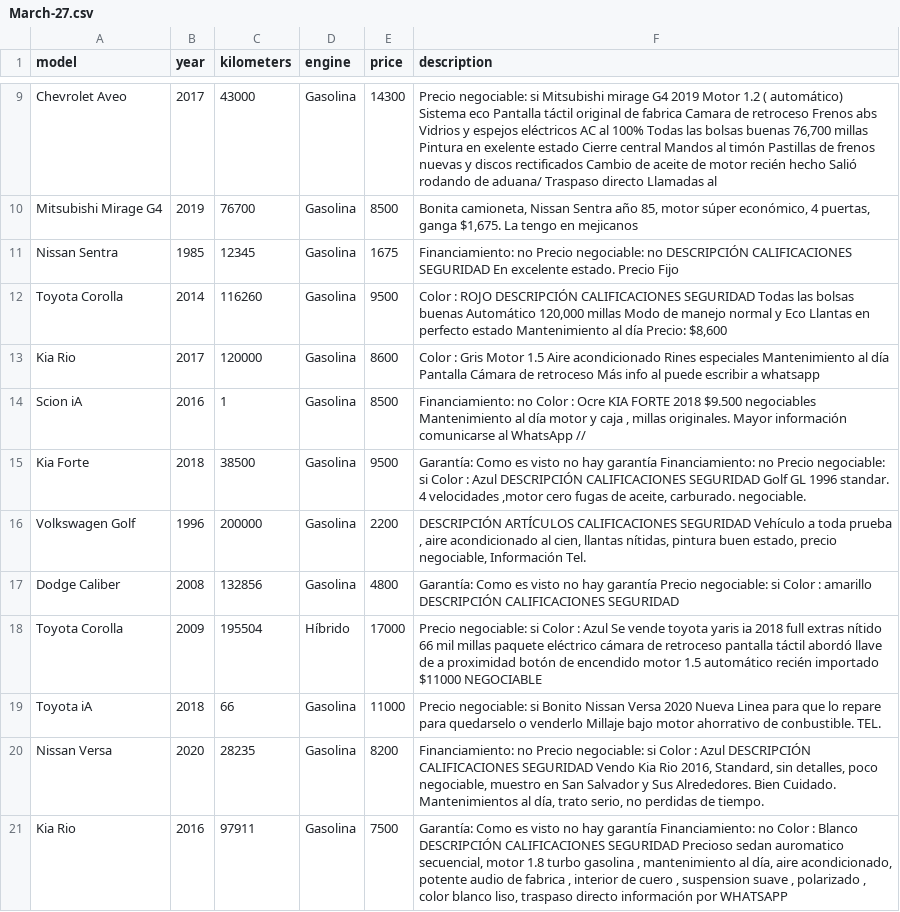
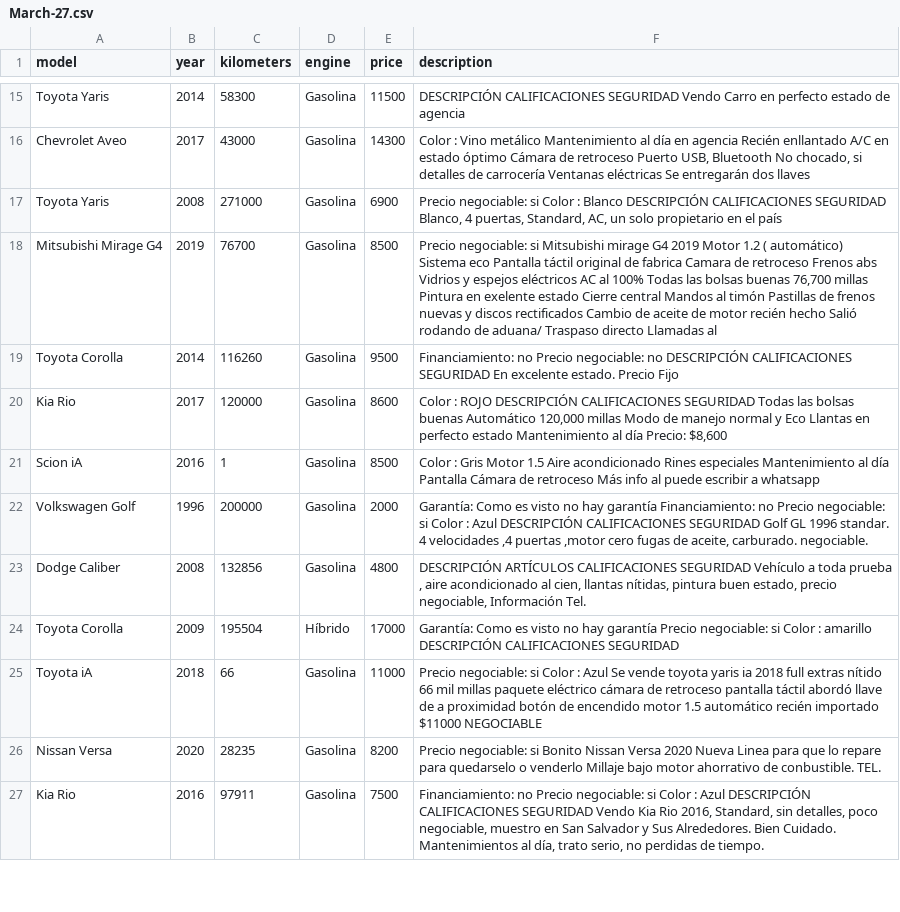
Before and after one commit to standoge/encuentra-24-ETL, a CSV file: persistence/March-27.csv, drawn as a sheet; only a part is shown, gaps mark what is left out; removed rows and columns are numbered as before the commit, all else as after; the diff covers the shown part only; the diff names each change by its address in the sheet, - before the commit and + after, or states it on an @@ line.

Commit message:
`fix:` march extractions
displaced tuples/datapoints

```diff
--- a/persistence/March-27.csv
+++ b/persistence/March-27.csv
+row 15: Toyota Yaris | 2014 | 58300 | Gasolina | 11500 | DESCRIPCIÓN CALIFICACIONES SEGURIDAD Vendo Carro en perfecto estado de agencia
-F16 (description): Precio negociable: si Mitsubishi mirage G4 2019 Motor 1.2 ( automático) Sistema eco Pantalla táctil original de fabrica Camara de retroceso Frenos abs Vidrios y espejos eléctricos AC al 100% Todas las bolsas buenas 76,700 millas Pintura en exelente estado Cierre central Mandos al timón Pastillas de frenos nuevas y discos rectificados Cambio de aceite de motor recién hecho Salió rodando de aduana/ Traspaso directo Llamadas al
+F16 (description): Color : Vino metálico Mantenimiento al día en agencia Recién enllantado A/C en estado óptimo Cámara de retroceso Puerto USB, Bluetooth No chocado, si detalles de carrocería Ventanas eléctricas Se entregarán dos llaves
+row 17: Toyota Yaris | 2008 | 271000 | Gasolina | 6900 | Precio negociable: si Color : Blanco DESCRIPCIÓN CALIFICACIONES SEGURIDAD Blanco, 4 puertas, Standard, AC, un solo propietario en el país
-F18 (description): Bonita camioneta, Nissan Sentra año 85, motor súper económico, 4 puertas, ganga $1,675. La tengo en mejicanos
+F18 (description): Precio negociable: si Mitsubishi mirage G4 2019 Motor 1.2 ( automático) Sistema eco Pantalla táctil original de fabrica Camara de retroceso Frenos abs Vidrios y espejos eléctricos AC al 100% Todas las bolsas buenas 76,700 millas Pintura en exelente estado Cierre central Mandos al timón Pastillas de frenos nuevas y discos rectificados Cambio de aceite de motor recién hecho Salió rodando de aduana/ Traspaso directo Llamadas al
-row 11: Nissan Sentra | 1985 | 12345 | Gasolina | 1675 | Financiamiento: no Precio negociable: no DESCRIPCIÓN CALIFICACIONES SEGURIDAD En excelente estado. Precio Fijo
-F19 (description): Color : ROJO DESCRIPCIÓN CALIFICACIONES SEGURIDAD Todas las bolsas buenas Automático 120,000 millas Modo de manejo normal y Eco Llantas en perfecto estado Mantenimiento al día Precio: $8,600
+F19 (description): Financiamiento: no Precio negociable: no DESCRIPCIÓN CALIFICACIONES SEGURIDAD En excelente estado. Precio Fijo
-F20 (description): Color : Gris Motor 1.5 Aire acondicionado Rines especiales Mantenimiento al día Pantalla Cámara de retroceso Más info al puede escribir a whatsapp
+F20 (description): Color : ROJO DESCRIPCIÓN CALIFICACIONES SEGURIDAD Todas las bolsas buenas Automático 120,000 millas Modo de manejo normal y Eco Llantas en perfecto estado Mantenimiento al día Precio: $8,600
-F21 (description): Financiamiento: no Color : Ocre KIA FORTE 2018 $9.500 negociables Mantenimiento al día motor y caja , millas originales. Mayor información comunicarse al WhatsApp //
+F21 (description): Color : Gris Motor 1.5 Aire acondicionado Rines especiales Mantenimiento al día Pantalla Cámara de retroceso Más info al puede escribir a whatsapp
-row 15: Kia Forte | 2018 | 38500 | Gasolina | 9500 | Garantía: Como es visto no hay garantía Financiamiento: no Precio negociable: si Color : Azul DESCRIPCIÓN CALIFICACIONES SEGURIDAD Golf GL 1996 standar. 4 velocidades ,motor cero fugas de aceite, carburado. negociable.
-E22 (price): 2200
+E22 (price): 2000
-F22 (description): DESCRIPCIÓN ARTÍCULOS CALIFICACIONES SEGURIDAD Vehículo a toda prueba , aire acondicionado al cien, llantas nítidas, pintura buen estado, precio negociable, Información Tel.
+F22 (description): Garantía: Como es visto no hay garantía Financiamiento: no Precio negociable: si Color : Azul DESCRIPCIÓN CALIFICACIONES SEGURIDAD Golf GL 1996 standar. 4 velocidades ,4 puertas ,motor cero fugas de aceite, carburado. negociable.
-F23 (description): Garantía: Como es visto no hay garantía Precio negociable: si Color : amarillo DESCRIPCIÓN CALIFICACIONES SEGURIDAD
+F23 (description): DESCRIPCIÓN ARTÍCULOS CALIFICACIONES SEGURIDAD Vehículo a toda prueba , aire acondicionado al cien, llantas nítidas, pintura buen estado, precio negociable, Información Tel.
-F24 (description): Precio negociable: si Color : Azul Se vende toyota yaris ia 2018 full extras nítido 66 mil millas paquete eléctrico cámara de retroceso pantalla táctil abordó llave de a proximidad botón de encendido motor 1.5 automático recién importado $11000 NEGOCIABLE
+F24 (description): Garantía: Como es visto no hay garantía Precio negociable: si Color : amarillo DESCRIPCIÓN CALIFICACIONES SEGURIDAD
-F25 (description): …negociable: si Bonito Nissan Versa 2020 Nueva Linea para que lo repare para quedarselo o venderlo Millaje bajo motor ahorrativo de conbustible. TEL.
+F25 (description): …negociable: si Color : Azul Se vende toyota yaris ia 2018 full extras nítido 66 mil millas paquete eléctrico cámara de retroceso pantalla táctil abordó llave de a proximidad botón de encendido motor 1.5 automático recién importado $11000 NEGOCIABLE
-F26 (description): Financiamiento: no Precio negociable: si Color : Azul DESCRIPCIÓN CALIFICACIONES SEGURIDAD Vendo Kia Rio 2016, Standard, sin detalles, poco negociable, muestro en San Salvador y Sus Alrededores. Bien Cuidado. Mantenimientos al día, trato serio, no perdidas de tiempo.
+F26 (description): Precio negociable: si Bonito Nissan Versa 2020 Nueva Linea para que lo repare para quedarselo o venderlo Millaje bajo motor ahorrativo de conbustible. TEL.
-F27 (description): Garantía: Como es visto no hay garantía Financiamiento: no Color : Blanco DESCRIPCIÓN CALIFICACIONES SEGURIDAD Precioso sedan auromatico secuencial, motor 1.8 turbo gasolina , mantenimiento al día, aire acondicionado, potente audio de fabrica , interior de cuero , suspension suave , polarizado , color blanco liso, traspaso directo información por WHATSAPP
+F27 (description): Financiamiento: no Precio negociable: si Color : Azul DESCRIPCIÓN CALIFICACIONES SEGURIDAD Vendo Kia Rio 2016, Standard, sin detalles, poco negociable, muestro en San Salvador y Sus Alrededores. Bien Cuidado. Mantenimientos al día, trato serio, no perdidas de tiempo.
```
Also changed, not shown: 10 added rows, 4 removed rows and 23 edited cells elsewhere in this file, persistence/March-21.csv, 1 other file.
